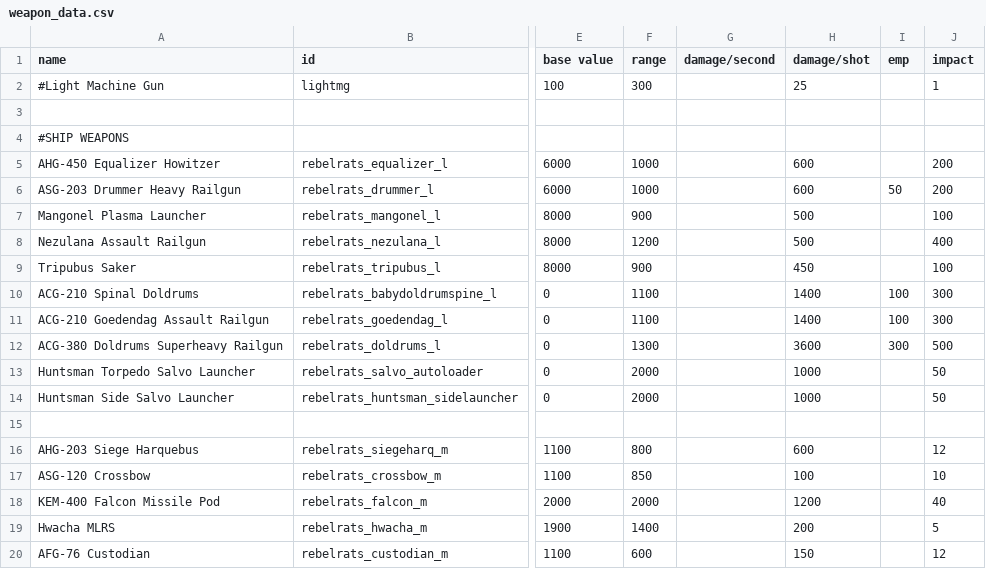
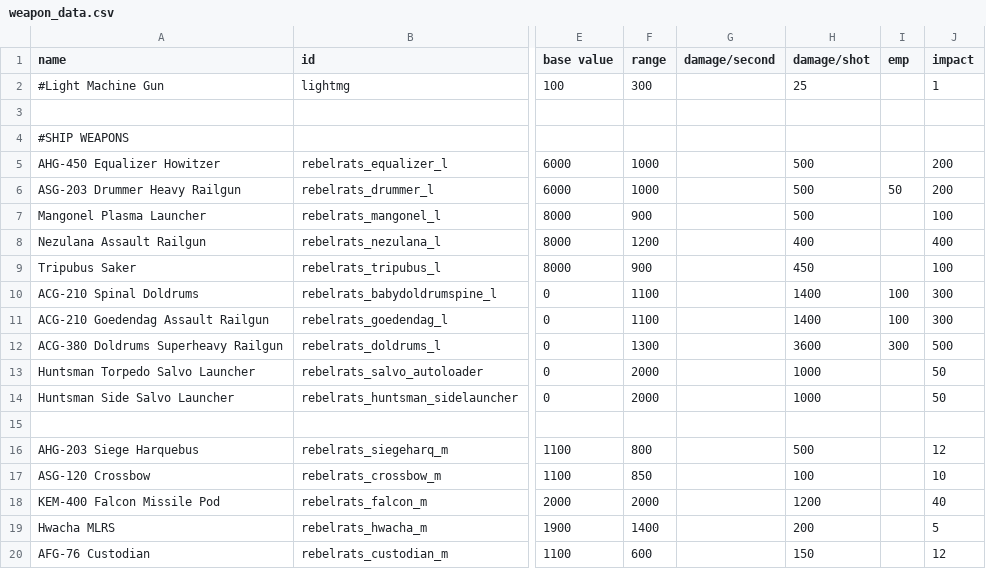
Before and after one commit to masterraven19/Rebel-Rats, a CSV file: data/weapons/weapon_data.csv, drawn as a sheet; only a part is shown, gaps mark what is left out; the diff names each change by its address in the sheet, - before the commit and + after, or states it on an @@ line.

Commit message:
large weapon nerfs

```diff
--- a/data/weapons/weapon_data.csv
+++ b/data/weapons/weapon_data.csv
-H5:H6 (damage/shot): 600
+H5:H6 (damage/shot): 500
-H8 (damage/shot): 500
+H8 (damage/shot): 400
-H16 (damage/shot): 600
+H16 (damage/shot): 500
```
